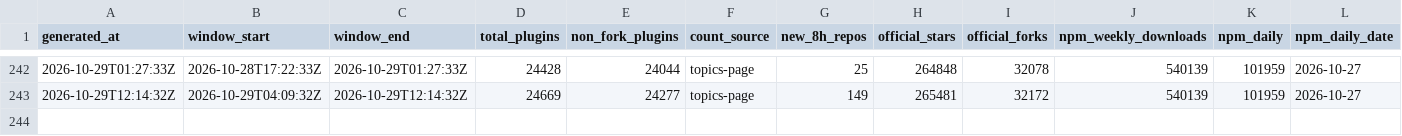
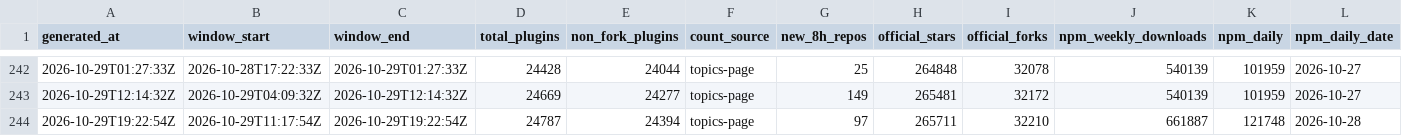
Before and after one commit to dsh-pulse/dsh-daily-pulse, a CSV file: reports/data/snapshots.csv, drawn as a sheet; only a part is shown, gaps mark what is left out; rows hold the shown columns only; the diff names each change by its address in the sheet, - before the commit and + after, or states it on an @@ line.

```diff
--- a/reports/data/snapshots.csv
+++ b/reports/data/snapshots.csv
+row 244: 2026-10-29T19:22:54Z | 2026-10-29T11:17:54Z | 2026-10-29T19:22:54Z | 24787 | 24394 | topics-page | 97 | 265711 | 32210 | 661887 | 121748 | 2026-10-28
```
Also changed, not shown: reports/data/active-board.csv, reports/data/category-boards.csv, 16 other files.
